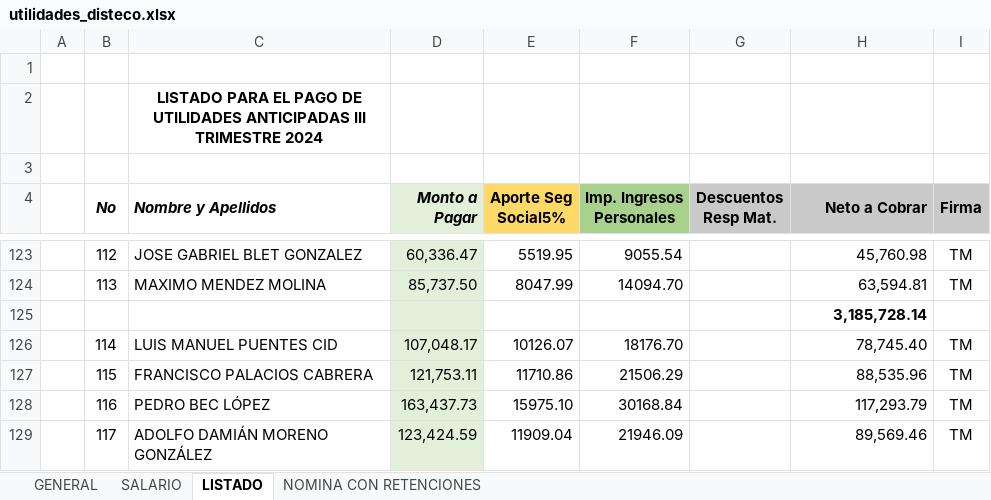
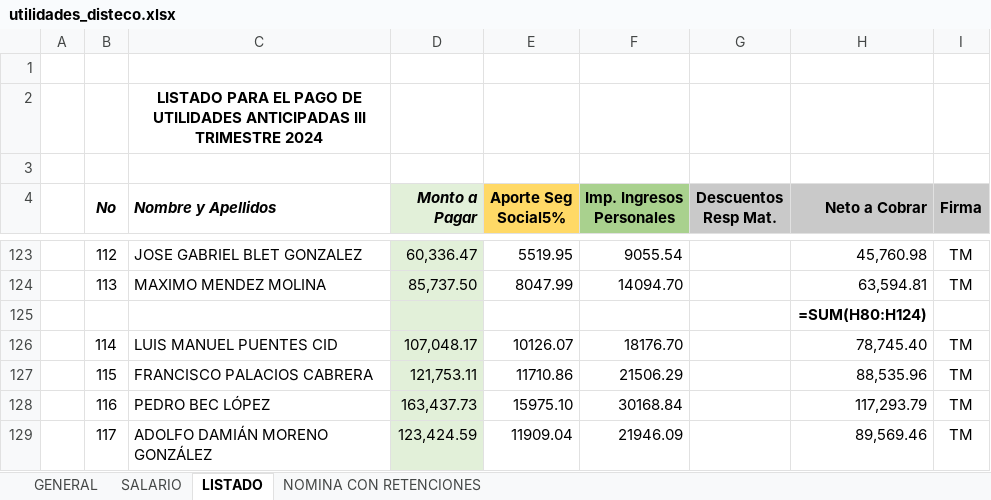
Before and after one commit to rannielRS/pythonproject, an Excel workbook: app-RRHH/file/utilidades_disteco.xlsx, sheet LISTADO, drawn as a sheet; only a part is shown, gaps mark what is left out; values as stored, in another font and other column widths than the file's, no borders; formulas without a stored value are shown as written; the diff covers the shown part only; the diff names each change by its address in the sheet, - before the commit and + after, or states it on an @@ line.

```diff
--- a/app-RRHH/file/utilidades_disteco.xlsx (sheet LISTADO)
+++ b/app-RRHH/file/utilidades_disteco.xlsx (sheet LISTADO)
-H125 (Neto a Cobrar): 3,185,728.14
+H125 (Neto a Cobrar): =SUM(H80:H124)
```
Also changed, not shown: 1 added row, 1 removed row, 26 edited cells and cell formats elsewhere in this sheet, sheet GENERAL, sheet SALARIO, sheet NOMINA CON RETENCIONES, formulas that keep their value, charts or pictures, app-RRHH/file/Plantillas/evaluacion.xlsx, app-RRHH/file/Plantillas/list_trabajadores.xlsx, 15 other files.
